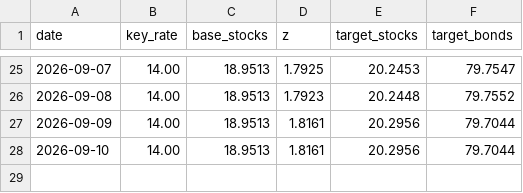
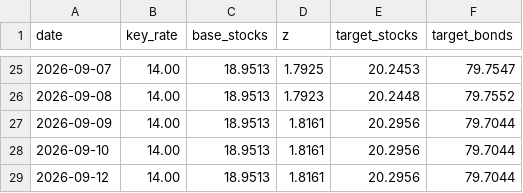
Before and after one commit to Ilyazykov/erp, a CSV file: data/target_allocation.csv, drawn as a sheet; only a part is shown, gaps mark what is left out.

```diff
--- a/data/target_allocation.csv
+++ b/data/target_allocation.csv
@@ -28 +28,2 @@ date,key_rate,base_stocks,z,target_stocks,target_bonds
 2026-09-10,14.00,18.9513,1.8161,20.2956,79.7044
+2026-09-12,14.00,18.9513,1.8161,20.2956,79.7044
```
Also changed, not shown: data/target_weights.csv, 6 other files.
